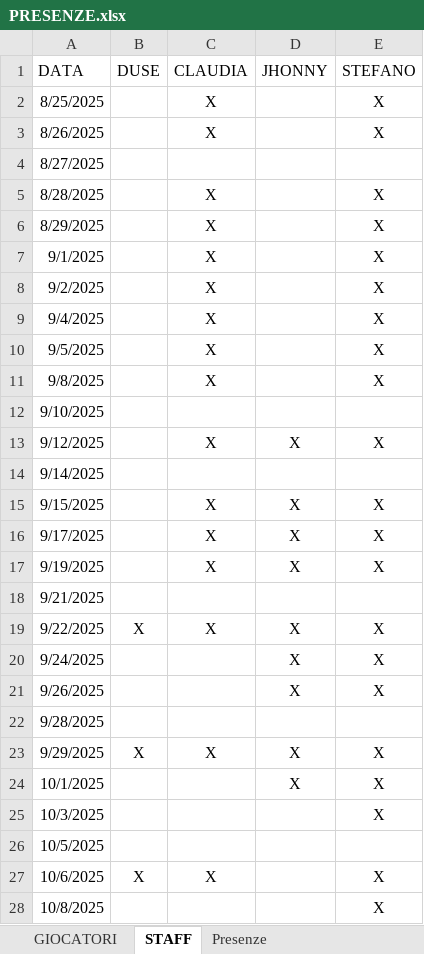
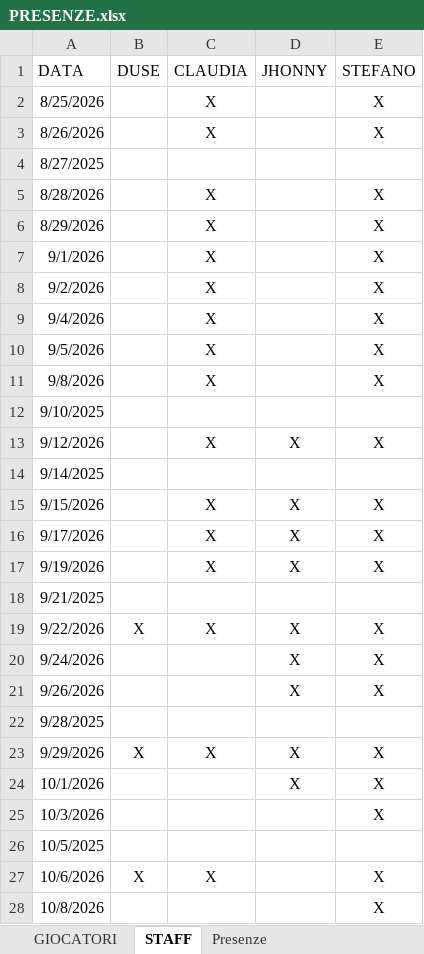
Before and after one commit to bestefano1971/VFC-U15, an Excel workbook: DS/relazioni/PRESENZE.xlsx, sheet STAFF, drawn as a sheet; only a part is shown; values as stored, in another font and other column widths than the file's, no borders; table styles not drawn; the diff covers the shown part only; the diff names each change by its address in the sheet, - before the commit and + after, or states it on an @@ line.

```diff
--- a/DS/relazioni/PRESENZE.xlsx (sheet STAFF)
+++ b/DS/relazioni/PRESENZE.xlsx (sheet STAFF)
-A2 (DATA): 8/25/2025
+A2 (DATA): 8/25/2026
-A3 (DATA): 8/26/2025
+A3 (DATA): 8/26/2026
-A5 (DATA): 8/28/2025
+A5 (DATA): 8/28/2026
-A6 (DATA): 8/29/2025
+A6 (DATA): 8/29/2026
-A7 (DATA): 9/1/2025
+A7 (DATA): 9/1/2026
-A8 (DATA): 9/2/2025
+A8 (DATA): 9/2/2026
-A9 (DATA): 9/4/2025
+A9 (DATA): 9/4/2026
-A10 (DATA): 9/5/2025
+A10 (DATA): 9/5/2026
-A11 (DATA): 9/8/2025
+A11 (DATA): 9/8/2026
-A13 (DATA): 9/12/2025
+A13 (DATA): 9/12/2026
-A15 (DATA): 9/15/2025
+A15 (DATA): 9/15/2026
-A16 (DATA): 9/17/2025
+A16 (DATA): 9/17/2026
-A17 (DATA): 9/19/2025
+A17 (DATA): 9/19/2026
-A19 (DATA): 9/22/2025
+A19 (DATA): 9/22/2026
-A20 (DATA): 9/24/2025
+A20 (DATA): 9/24/2026
-A21 (DATA): 9/26/2025
+A21 (DATA): 9/26/2026
-A23 (DATA): 9/29/2025
+A23 (DATA): 9/29/2026
-A24 (DATA): 10/1/2025
+A24 (DATA): 10/1/2026
-A25 (DATA): 10/3/2025
+A25 (DATA): 10/3/2026
-A27 (DATA): 10/6/2025
+A27 (DATA): 10/6/2026
-A28 (DATA): 10/8/2025
+A28 (DATA): 10/8/2026
```
Also changed, not shown: 24 edited cells elsewhere in this sheet, sheet GIOCATORI, sheet Presenze.
